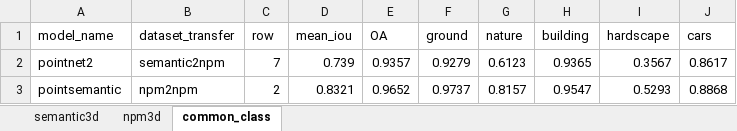
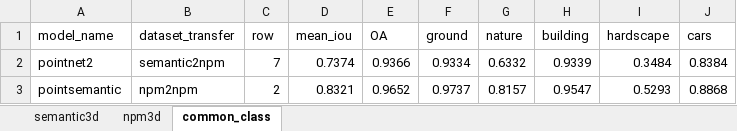
Before and after one commit to yixiaonaiheheima/master_graduation, an Excel workbook: results.xlsx, sheet common_class, drawn as a sheet; values as stored, in another font and other column widths than the file's, no borders; the diff names each change by its address in the sheet, - before the commit and + after, or states it on an @@ line.

```diff
--- a/results.xlsx (sheet common_class)
+++ b/results.xlsx (sheet common_class)
-D2 (mean_iou): 0.739
+D2 (mean_iou): 0.7374
-E2 (OA): 0.9357
+E2 (OA): 0.9366
-F2 (ground): 0.9279
+F2 (ground): 0.9334
-G2 (nature): 0.6123
+G2 (nature): 0.6332
-H2 (building): 0.9365
+H2 (building): 0.9339
-I2 (hardscape): 0.3567
+I2 (hardscape): 0.3484
-J2 (cars): 0.8617
+J2 (cars): 0.8384
```
Also changed, not shown: sheet semantic3d, 7 other files.
